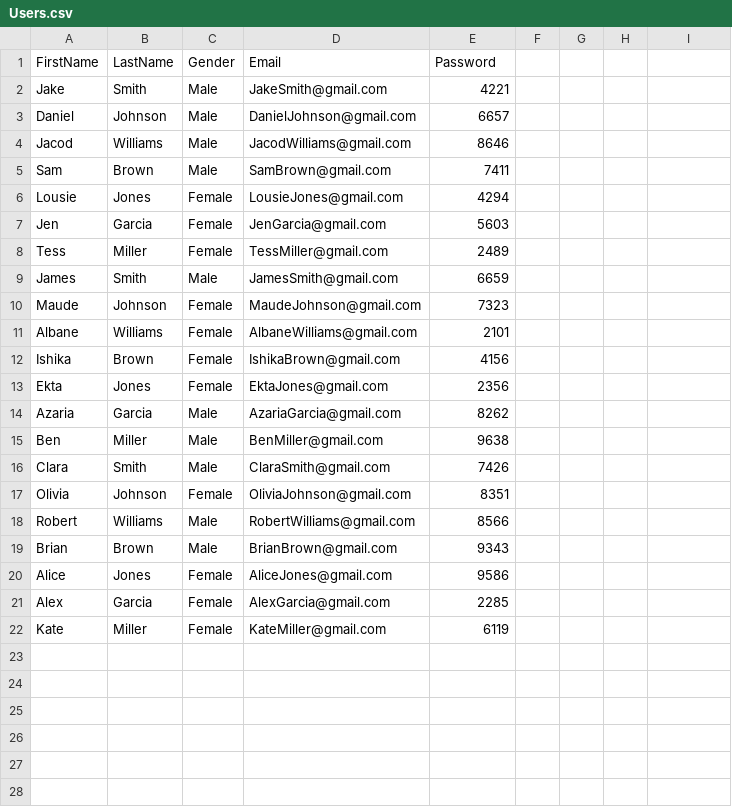
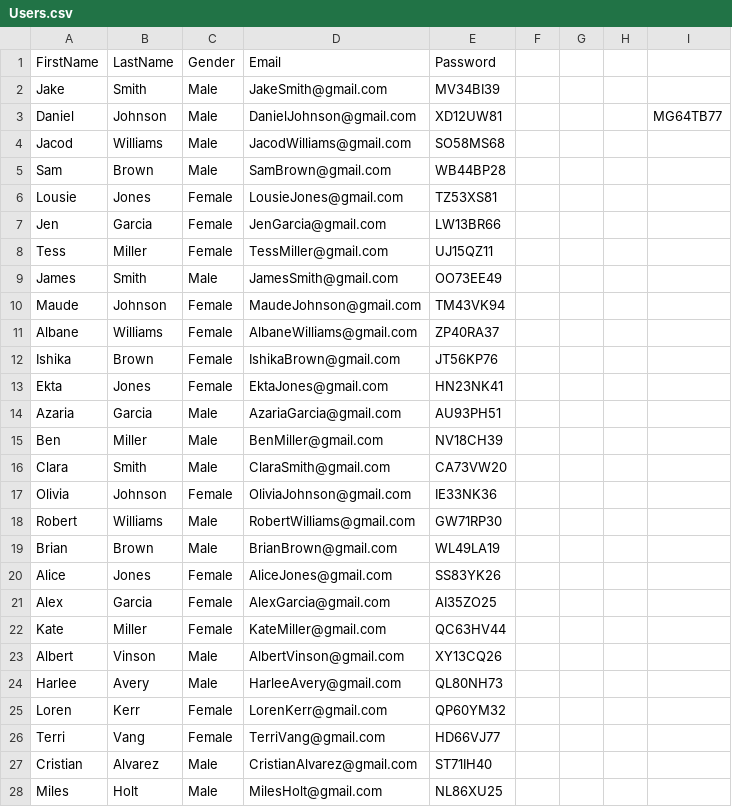
Before and after one commit to devd030703/DressSelector, a CSV file: database/Users.csv, drawn as a sheet; only a part is shown; the diff covers the shown part only.

Commit message:
update database

```diff
--- a/database/Users.csv
+++ b/database/Users.csv
@@ -2,21 +2,27 @@
-Jake,Smith,Male,JakeSmith@gmail.com,4221
-Daniel,Johnson,Male,DanielJohnson@gmail.com,6657
-Jacod,Williams,Male,JacodWilliams@gmail.com,8646
-Sam,Brown,Male,SamBrown@gmail.com,7411
-Lousie,Jones,Female,LousieJones@gmail.com,4294
-Jen,Garcia,Female,JenGarcia@gmail.com,5603
-Tess,Miller,Female,TessMiller@gmail.com,2489
-James,Smith,Male,JamesSmith@gmail.com,6659
-Maude,Johnson,Female,MaudeJohnson@gmail.com,7323
-Albane,Williams,Female,AlbaneWilliams@gmail.com,2101
-Ishika,Brown,Female,IshikaBrown@gmail.com,4156
-Ekta,Jones,Female,EktaJones@gmail.com,2356
-Azaria,Garcia,Male,AzariaGarcia@gmail.com,8262
-Ben,Miller,Male,BenMiller@gmail.com,9638
-Clara,Smith,Male,ClaraSmith@gmail.com,7426
-Olivia,Johnson,Female,OliviaJohnson@gmail.com,8351
-Robert,Williams,Male,RobertWilliams@gmail.com,8566
-Brian,Brown,Male,BrianBrown@gmail.com,9343
-Alice,Jones,Female,AliceJones@gmail.com,9586
-Alex,Garcia,Female,AlexGarcia@gmail.com,2285
-Kate,Miller,Female,KateMiller@gmail.com,6119
+Jake,Smith,Male,JakeSmith@gmail.com,MV34BI39,,,,
+Daniel,Johnson,Male,DanielJohnson@gmail.com,XD12UW81,,,,MG64TB77
+Jacod,Williams,Male,JacodWilliams@gmail.com,SO58MS68,,,,
+Sam,Brown,Male,SamBrown@gmail.com,WB44BP28,,,,
+Lousie,Jones,Female,LousieJones@gmail.com,TZ53XS81,,,,
+Jen,Garcia,Female,JenGarcia@gmail.com,LW13BR66,,,,
+Tess,Miller,Female,TessMiller@gmail.com,UJ15QZ11,,,,
+James,Smith,Male,JamesSmith@gmail.com,OO73EE49,,,,
+Maude,Johnson,Female,MaudeJohnson@gmail.com,TM43VK94,,,,
+Albane,Williams,Female,AlbaneWilliams@gmail.com,ZP40RA37,,,,
+Ishika,Brown,Female,IshikaBrown@gmail.com,JT56KP76,,,,
+Ekta,Jones,Female,EktaJones@gmail.com,HN23NK41,,,,
+Azaria,Garcia,Male,AzariaGarcia@gmail.com,AU93PH51,,,,
+Ben,Miller,Male,BenMiller@gmail.com,NV18CH39,,,,
+Clara,Smith,Male,ClaraSmith@gmail.com,CA73VW20,,,,
+Olivia,Johnson,Female,OliviaJohnson@gmail.com,IE33NK36,,,,
+Robert,Williams,Male,RobertWilliams@gmail.com,GW71RP30,,,,
+Brian,Brown,Male,BrianBrown@gmail.com,WL49LA19,,,,
+Alice,Jones,Female,AliceJones@gmail.com,SS83YK26,,,,
+Alex,Garcia,Female,AlexGarcia@gmail.com,AI35ZO25,,,,
+Kate,Miller,Female,KateMiller@gmail.com,QC63HV44,,,,
+Albert,Vinson,Male,AlbertVinson@gmail.com,XY13CQ26,,,,
+Harlee,Avery,Male,HarleeAvery@gmail.com,QL80NH73,,,,
+Loren,Kerr,Female,LorenKerr@gmail.com,QP60YM32,,,,
+Terri,Vang,Female,TerriVang@gmail.com,HD66VJ77,,,,
+Cristian,Alvarez,Male,CristianAlvarez@gmail.com,ST71IH40,,,,
+Miles,Holt,Male,MilesHolt@gmail.com,NL86XU25,,,,
```
Also changed, not shown: 2 added rows elsewhere in this file.
